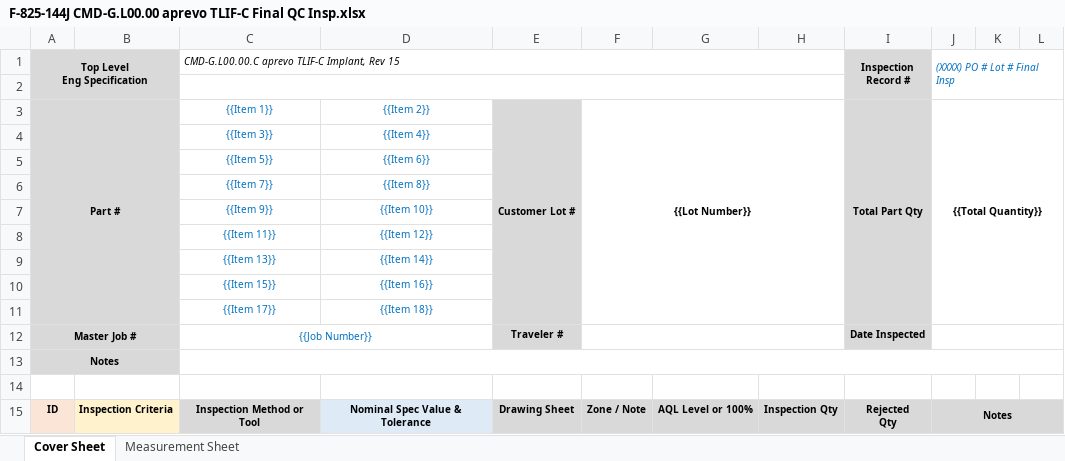
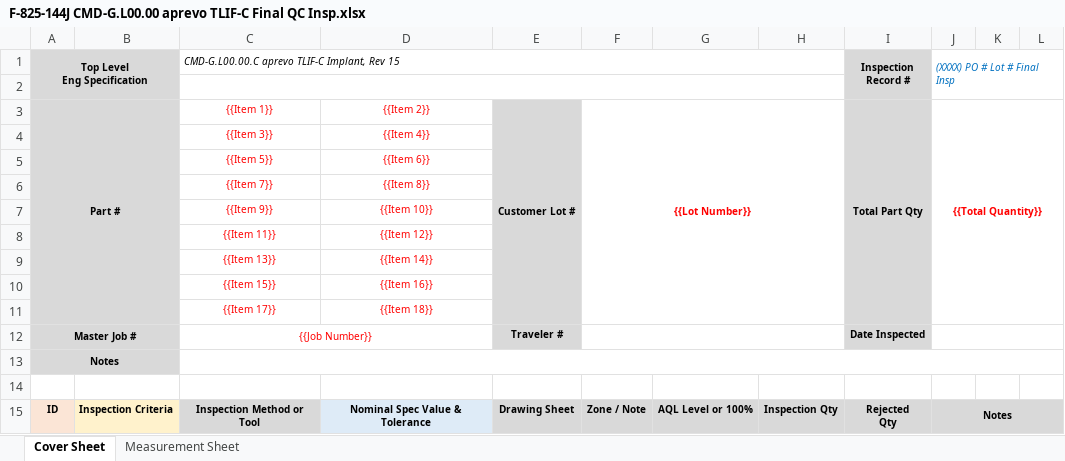
Before and after one commit to ethantvn/JobFolderCreation, an Excel workbook: templates/F-825-144J CMD-G.L00.00 aprevo TLIF-C Final QC Insp.xlsx, sheet Cover Sheet, drawn as a sheet; only a part is shown; values as stored, in another font and other column widths than the file's, no borders; charts and pictures not drawn; the diff names each change by its address in the sheet, - before the commit and + after, or states it on an @@ line.

```diff
--- a/templates/F-825-144J CMD-G.L00.00 aprevo TLIF-C Final QC Insp.xlsx (sheet Cover Sheet)
+++ b/templates/F-825-144J CMD-G.L00.00 aprevo TLIF-C Final QC Insp.xlsx (sheet Cover Sheet)
-C3:D11 text colour: #0070C0
+C3:D11 text colour: #FF0000
-F3 text colour: black
+F3 text colour: #FF0000
-J3 text colour: black
+J3 text colour: #FF0000
-C12 text colour: #0070C0
+C12 text colour: #FF0000
```
Also changed, not shown: templates/F-825-129Q CMD-A.L00.00.C ALIF Fnl QC Insp Rev 22_final.xlsx, templates/F-825-147K CMD-C.L00.00.C LLIF Fnl QC Insp Rev 21_final.xlsx, 9 other files.
